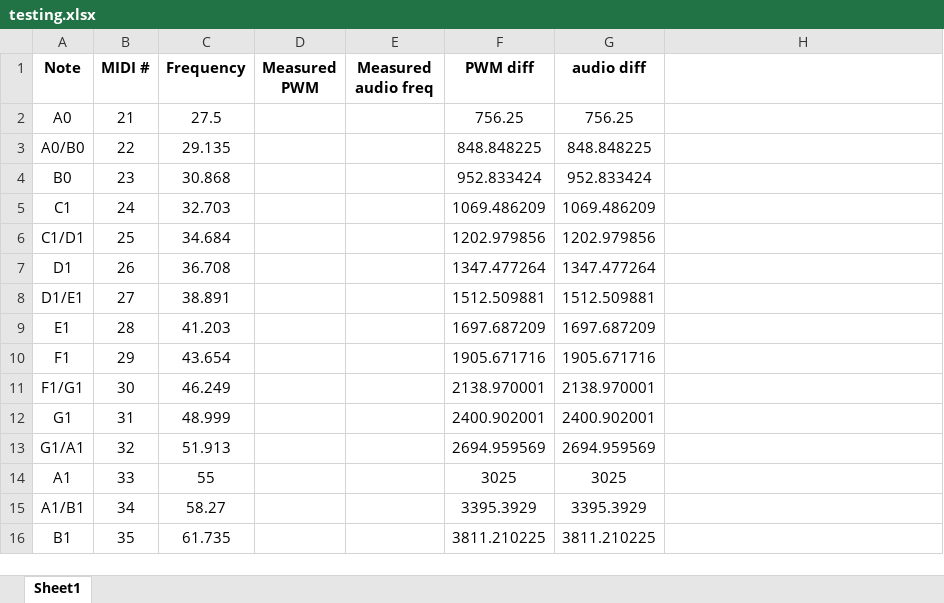
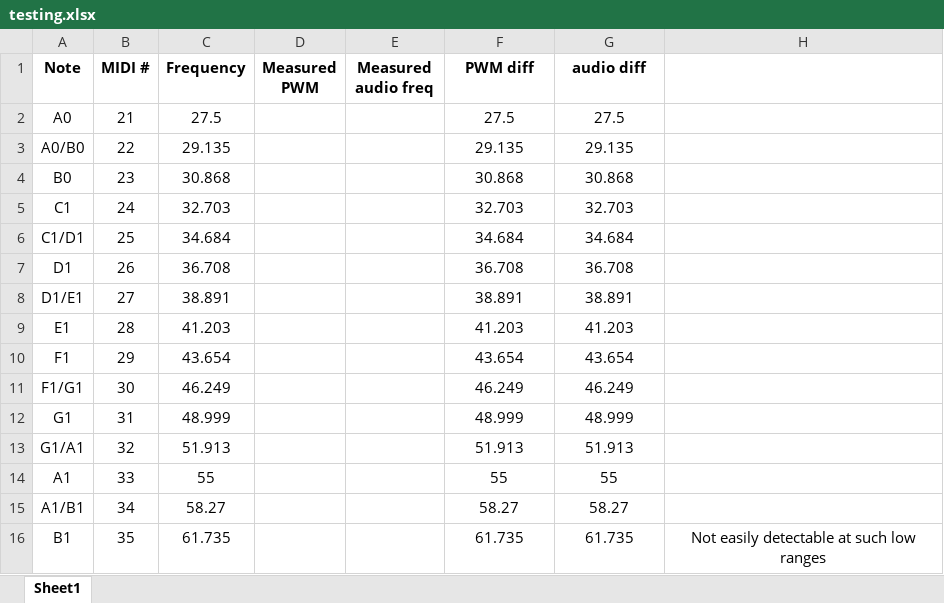
Before and after one commit to AleksaHeler/Steppatron, an Excel workbook: docs/testing.xlsx, sheet Sheet1, drawn as a sheet; only a part is shown; values as stored, in another font and other column widths than the file's, no borders; the diff covers the shown part only; the diff names each change by its address in the sheet, - before the commit and + after, or states it on an @@ line.

```diff
--- a/docs/testing.xlsx (sheet Sheet1)
+++ b/docs/testing.xlsx (sheet Sheet1)
-F2 (PWM diff): 756.25
+F2 (PWM diff): 27.5
-G2 (audio diff): 756.25
+G2 (audio diff): 27.5
-F3 (PWM diff): 848.848225
+F3 (PWM diff): 29.135
-G3 (audio diff): 848.848225
+G3 (audio diff): 29.135
-F4 (PWM diff): 952.833424
+F4 (PWM diff): 30.868
-G4 (audio diff): 952.833424
+G4 (audio diff): 30.868
-F5 (PWM diff): 1069.486209
+F5 (PWM diff): 32.703
-G5 (audio diff): 1069.486209
+G5 (audio diff): 32.703
-F6 (PWM diff): 1202.979856
+F6 (PWM diff): 34.684
-G6 (audio diff): 1202.979856
+G6 (audio diff): 34.684
-F7 (PWM diff): 1347.477264
+F7 (PWM diff): 36.708
-G7 (audio diff): 1347.477264
+G7 (audio diff): 36.708
-F8 (PWM diff): 1512.509881
+F8 (PWM diff): 38.891
-G8 (audio diff): 1512.509881
+G8 (audio diff): 38.891
-F9 (PWM diff): 1697.687209
+F9 (PWM diff): 41.203
-G9 (audio diff): 1697.687209
+G9 (audio diff): 41.203
-F10 (PWM diff): 1905.671716
+F10 (PWM diff): 43.654
-G10 (audio diff): 1905.671716
+G10 (audio diff): 43.654
-F11 (PWM diff): 2138.970001
+F11 (PWM diff): 46.249
-G11 (audio diff): 2138.970001
+G11 (audio diff): 46.249
-F12 (PWM diff): 2400.902001
+F12 (PWM diff): 48.999
-G12 (audio diff): 2400.902001
+G12 (audio diff): 48.999
-F13 (PWM diff): 2694.959569
+F13 (PWM diff): 51.913
-G13 (audio diff): 2694.959569
+G13 (audio diff): 51.913
-F14 (PWM diff): 3025
+F14 (PWM diff): 55
-G14 (audio diff): 3025
+G14 (audio diff): 55
-F15 (PWM diff): 3395.3929
+F15 (PWM diff): 58.27
-G15 (audio diff): 3395.3929
+G15 (audio diff): 58.27
-F16 (PWM diff): 3811.210225
+F16 (PWM diff): 61.735
-G16 (audio diff): 3811.210225
+G16 (audio diff): 61.735
-H16: (empty)
+H16: Not easily detectable at such low ranges
```
Also changed, not shown: 181 edited cells elsewhere in this sheet.
